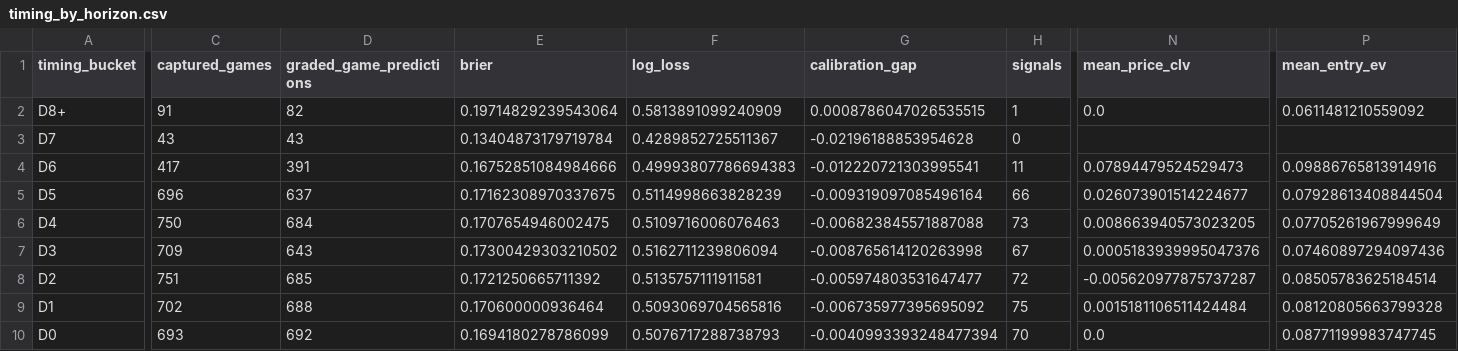
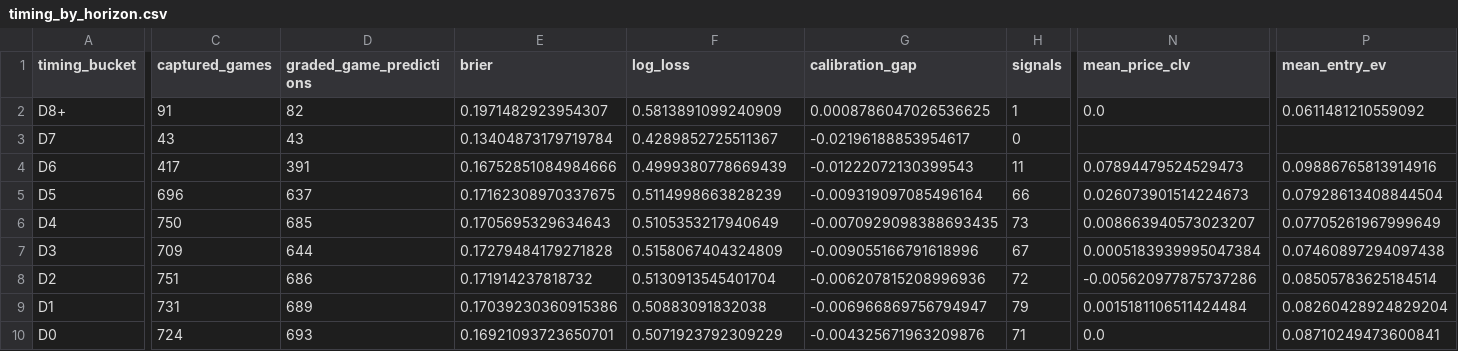
Before and after one commit to drhyphy/ncaa-football-daily-board, a CSV file: model/reports/timing_by_horizon.csv, drawn as a sheet; only a part is shown, gaps mark what is left out; the diff covers the shown part only; the diff names each change by its address in the sheet, - before the commit and + after, or states it on an @@ line.

```diff
--- a/model/reports/timing_by_horizon.csv
+++ b/model/reports/timing_by_horizon.csv
-E2 (brier): 0.19714829239543064
+E2 (brier): 0.1971482923954307
-G2 (calibration_gap): 0.0008786047026535515
+G2 (calibration_gap): 0.0008786047026536625
-G3 (calibration_gap): -0.02196188853954628
+G3 (calibration_gap): -0.02196188853954617
-F4 (log_loss): 0.49993807786694383
+F4 (log_loss): 0.4999380778669439
-G4 (calibration_gap): -0.012220721303995541
+G4 (calibration_gap): -0.01222072130399543
-N5 (mean_price_clv): 0.026073901514224677
+N5 (mean_price_clv): 0.026073901514224673
-D6 (graded_game_predictions): 684
+D6 (graded_game_predictions): 685
-E6 (brier): 0.1707654946002475
+E6 (brier): 0.1705695329634643
-F6 (log_loss): 0.5109716006076463
+F6 (log_loss): 0.5105353217940649
-G6 (calibration_gap): -0.006823845571887088
+G6 (calibration_gap): -0.0070929098388693435
-N6 (mean_price_clv): 0.008663940573023205
+N6 (mean_price_clv): 0.008663940573023207
-D7 (graded_game_predictions): 643
+D7 (graded_game_predictions): 644
-E7 (brier): 0.17300429303210502
+E7 (brier): 0.17279484179271828
-F7 (log_loss): 0.5162711239806094
+F7 (log_loss): 0.5158067404324809
-G7 (calibration_gap): -0.008765614120263998
+G7 (calibration_gap): -0.009055166791618996
-N7 (mean_price_clv): 0.0005183939995047376
+N7 (mean_price_clv): 0.0005183939995047384
-P7 (mean_entry_ev): 0.07460897294097436
+P7 (mean_entry_ev): 0.07460897294097438
-D8 (graded_game_predictions): 685
+D8 (graded_game_predictions): 686
-E8 (brier): 0.1721250665711392
+E8 (brier): 0.171914237818732
-F8 (log_loss): 0.5135757111911581
+F8 (log_loss): 0.5130913545401704
-G8 (calibration_gap): -0.005974803531647477
+G8 (calibration_gap): -0.006207815208996936
-N8 (mean_price_clv): -0.005620977875737287
+N8 (mean_price_clv): -0.005620977875737286
-C9 (captured_games): 702
+C9 (captured_games): 731
-D9 (graded_game_predictions): 688
+D9 (graded_game_predictions): 689
-E9 (brier): 0.170600000936464
+E9 (brier): 0.17039230360915386
-F9 (log_loss): 0.5093069704565816
+F9 (log_loss): 0.50883091832038
-G9 (calibration_gap): -0.006735977395695092
+G9 (calibration_gap): -0.006966869756794947
-H9 (signals): 75
+H9 (signals): 79
-P9 (mean_entry_ev): 0.08120805663799328
+P9 (mean_entry_ev): 0.08260428924829204
-C10 (captured_games): 693
+C10 (captured_games): 724
-D10 (graded_game_predictions): 692
+D10 (graded_game_predictions): 693
-E10 (brier): 0.1694180278786099
+E10 (brier): 0.16921093723650701
-F10 (log_loss): 0.5076717288738793
+F10 (log_loss): 0.5071923792309229
-G10 (calibration_gap): -0.0040993393248477394
+G10 (calibration_gap): -0.004325671963209876
-H10 (signals): 70
+H10 (signals): 71
-P10 (mean_entry_ev): 0.08771199983747745
+P10 (mean_entry_ev): 0.08710249473600841
```
Also changed, not shown: 1 edited cell elsewhere in this file, model/reports/timing_game_lifecycle.csv, model/reports/timing_pairwise_prices.csv, 7 other files.
